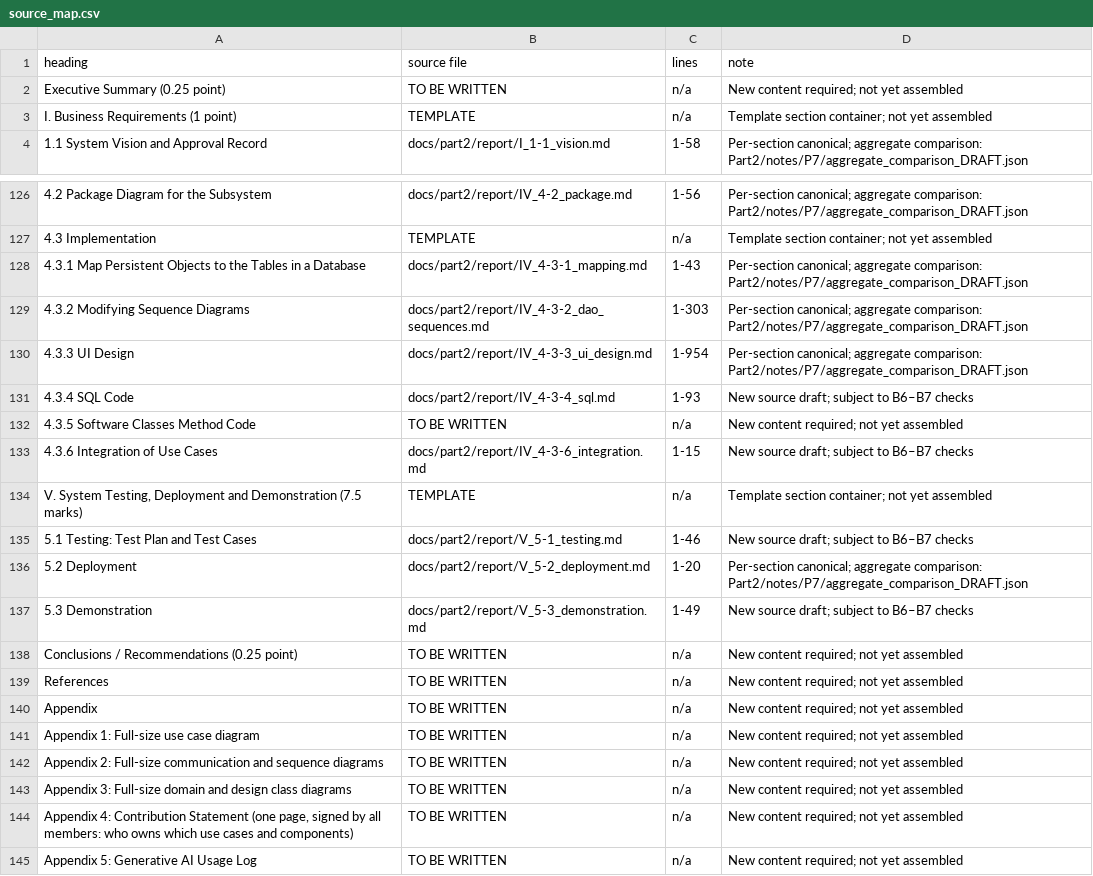
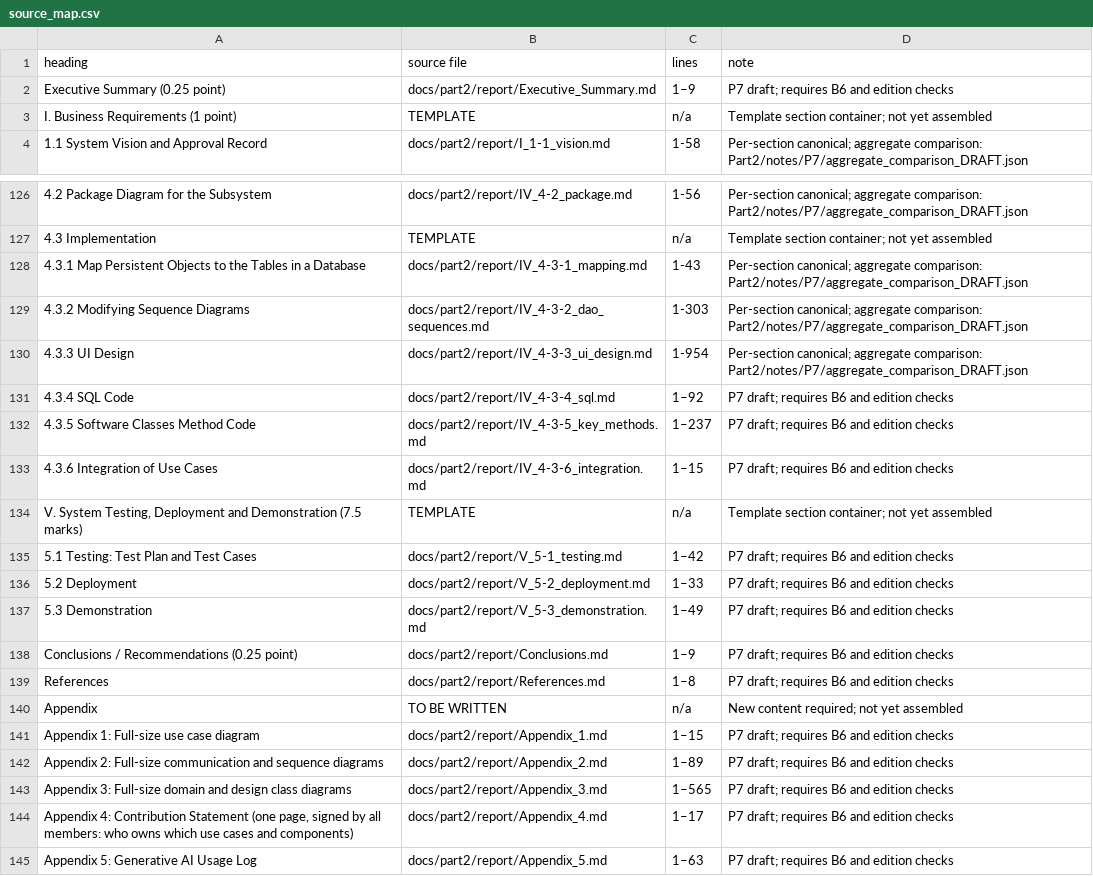
Before and after one commit to Dat071104/SaigonBite, a CSV file: docs/part2/report_docx/p7_inputs/source_map.csv, drawn as a sheet; only a part is shown, gaps mark what is left out; the diff names each change by its address in the sheet, - before the commit and + after, or states it on an @@ line.

Commit message:
P7 WIP: chunk 2 report sections and claim ledger

```diff
--- a/docs/part2/report_docx/p7_inputs/source_map.csv
+++ b/docs/part2/report_docx/p7_inputs/source_map.csv
-B2 (source file): TO BE WRITTEN
+B2 (source file): docs/part2/report/Executive_Summary.md
-C2 (lines): n/a
+C2 (lines): 1–9
-D2 (note): New content required; not yet assembled
+D2 (note): P7 draft; requires B6 and edition checks
-C131 (lines): 1-93
+C131 (lines): 1–92
-D131 (note): New source draft; subject to B6–B7 checks
+D131 (note): P7 draft; requires B6 and edition checks
-B132 (source file): TO BE WRITTEN
+B132 (source file): docs/part2/report/IV_4-3-5_key_methods.md
-C132 (lines): n/a
+C132 (lines): 1–237
-D132 (note): New content required; not yet assembled
+D132 (note): P7 draft; requires B6 and edition checks
-C133 (lines): 1-15
+C133 (lines): 1–15
-D133 (note): New source draft; subject to B6–B7 checks
+D133 (note): P7 draft; requires B6 and edition checks
-C135 (lines): 1-46
+C135 (lines): 1–42
-D135 (note): New source draft; subject to B6–B7 checks
+D135 (note): P7 draft; requires B6 and edition checks
-C136 (lines): 1-20
+C136 (lines): 1–33
-D136 (note): Per-section canonical; aggregate comparison: Part2/notes/P7/aggregate_comparison_DRAFT.json
+D136 (note): P7 draft; requires B6 and edition checks
-C137 (lines): 1-49
+C137 (lines): 1–49
-D137 (note): New source draft; subject to B6–B7 checks
+D137 (note): P7 draft; requires B6 and edition checks
-B138 (source file): TO BE WRITTEN
+B138 (source file): docs/part2/report/Conclusions.md
-C138 (lines): n/a
+C138 (lines): 1–9
-D138:D139 (note): New content required; not yet assembled
+D138:D139 (note): P7 draft; requires B6 and edition checks
-B139 (source file): TO BE WRITTEN
+B139 (source file): docs/part2/report/References.md
-C139 (lines): n/a
+C139 (lines): 1–8
-B141 (source file): TO BE WRITTEN
+B141 (source file): docs/part2/report/Appendix_1.md
-C141 (lines): n/a
+C141 (lines): 1–15
-D141:D145 (note): New content required; not yet assembled
+D141:D145 (note): P7 draft; requires B6 and edition checks
-B142 (source file): TO BE WRITTEN
+B142 (source file): docs/part2/report/Appendix_2.md
-C142 (lines): n/a
+C142 (lines): 1–89
-B143 (source file): TO BE WRITTEN
+B143 (source file): docs/part2/report/Appendix_3.md
-C143 (lines): n/a
+C143 (lines): 1–565
-B144 (source file): TO BE WRITTEN
+B144 (source file): docs/part2/report/Appendix_4.md
-C144 (lines): n/a
+C144 (lines): 1–17
-B145 (source file): TO BE WRITTEN
+B145 (source file): docs/part2/report/Appendix_5.md
-C145 (lines): n/a
+C145 (lines): 1–63
```
Also changed, not shown: docs/part2/latex/figure_manifest.csv, 21 other files.
